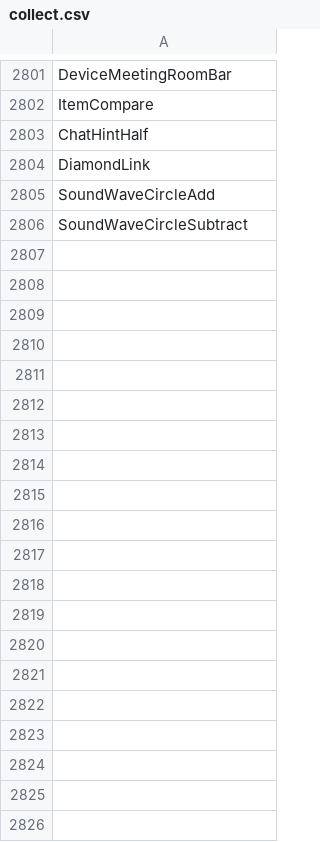
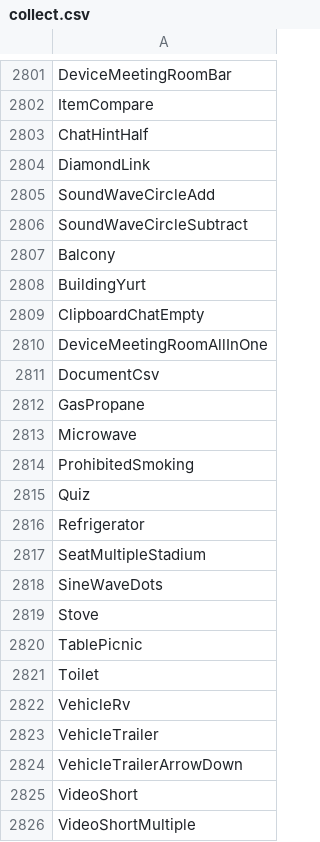
Before and after one commit to davidxuang/FluentIcons, a CSV file: seagull-icons/collect.csv, drawn as a sheet; only a part is shown, gaps mark what is left out.

```diff
--- a/seagull-icons/collect.csv
+++ b/seagull-icons/collect.csv
@@ -2806 +2806,21 @@ SoundWaveCircleAdd
 SoundWaveCircleSubtract
+Balcony
+BuildingYurt
+ClipboardChatEmpty
+DeviceMeetingRoomAllInOne
+DocumentCsv
+GasPropane
+Microwave
+ProhibitedSmoking
+Quiz
+Refrigerator
+SeatMultipleStadium
+SineWaveDots
+Stove
+TablePicnic
+Toilet
+VehicleRv
+VehicleTrailer
+VehicleTrailerArrowDown
+VideoShort
+VideoShortMultiple
```
Also changed, not shown: 11 other files.
